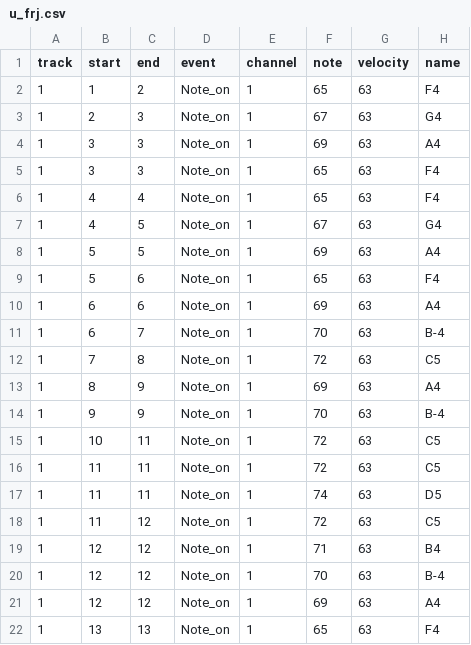
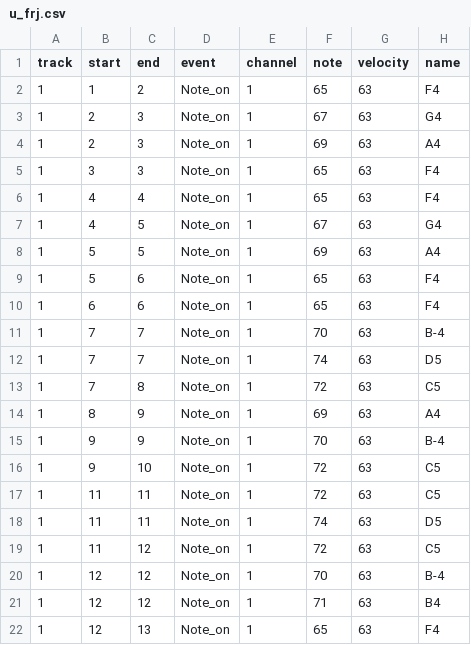
Before and after one commit to s1cnarf/Thesis1, a CSV file: csv/user/u_frj.csv, drawn as a sheet.

```diff
--- a/csv/user/u_frj.csv
+++ b/csv/user/u_frj.csv
@@ -3,3 +3,3 @@ track,start,end,event,channel,note,velocity,name
 1,2,3,Note_on,1,67,63,G4
-1,3,3,Note_on,1,69,63,A4
+1,2,3,Note_on,1,69,63,A4
 1,3,3,Note_on,1,65,63,F4
@@ -9,4 +9,5 @@ track,start,end,event,channel,note,velocity,name
 1,5,6,Note_on,1,65,63,F4
-1,6,6,Note_on,1,69,63,A4
-1,6,7,Note_on,1,70,63,B-4
+1,6,6,Note_on,1,65,63,F4
+1,7,7,Note_on,1,70,63,B-4
+1,7,7,Note_on,1,74,63,D5
 1,7,8,Note_on,1,72,63,C5
@@ -14,3 +15,3 @@ track,start,end,event,channel,note,velocity,name
 1,9,9,Note_on,1,70,63,B-4
-1,10,11,Note_on,1,72,63,C5
+1,9,10,Note_on,1,72,63,C5
 1,11,11,Note_on,1,72,63,C5
@@ -18,5 +19,4 @@ track,start,end,event,channel,note,velocity,name
 1,11,12,Note_on,1,72,63,C5
+1,12,12,Note_on,1,70,63,B-4
 1,12,12,Note_on,1,71,63,B4
-1,12,12,Note_on,1,70,63,B-4
-1,12,12,Note_on,1,69,63,A4
-1,13,13,Note_on,1,65,63,F4
+1,12,13,Note_on,1,65,63,F4
```
Also changed, not shown: 6 other files.
